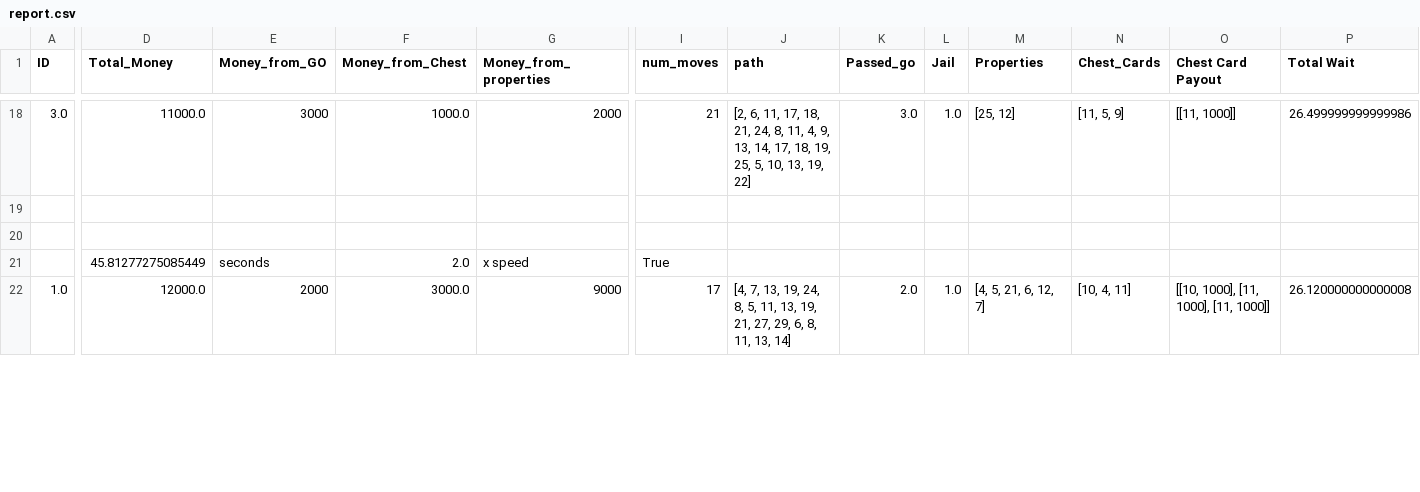
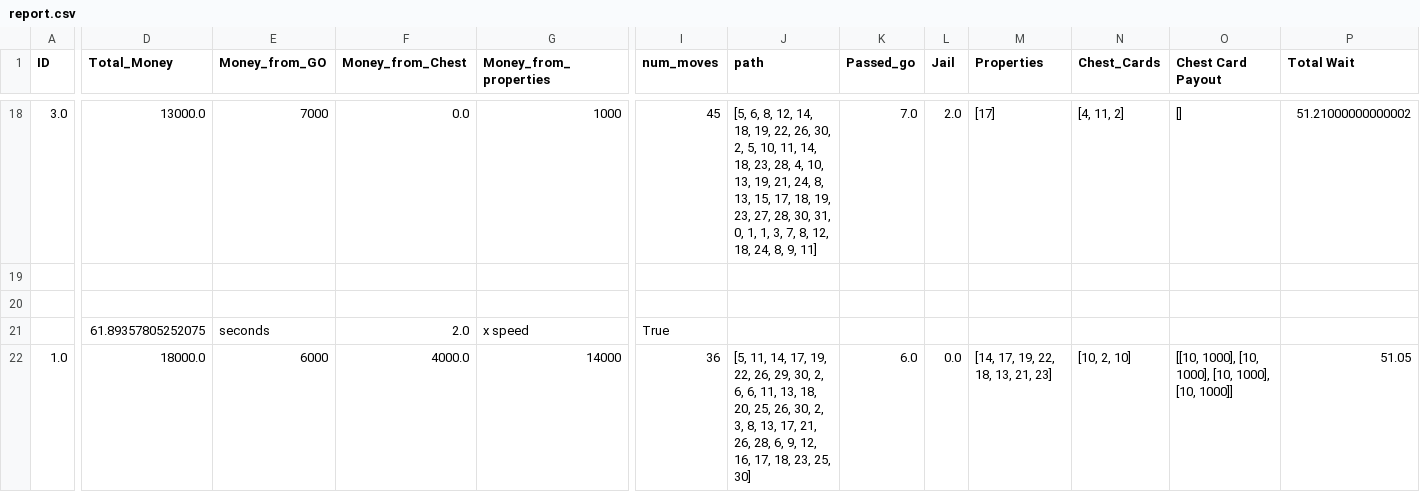
Before and after one commit to nbenko1/monopoly_speed, a CSV file: reports/report.csv, drawn as a sheet; only a part is shown, gaps mark what is left out; the diff covers the shown part only; the diff names each change by its address in the sheet, - before the commit and + after, or states it on an @@ line.

```diff
--- a/reports/report.csv
+++ b/reports/report.csv
-D18 (Total_Money): 11000.0
+D18 (Total_Money): 13000.0
-E18 (Money_from_GO): 3000
+E18 (Money_from_GO): 7000
-F18 (Money_from_Chest): 1000.0
+F18 (Money_from_Chest): 0.0
-G18 (Money_from_properties): 2000
+G18 (Money_from_properties): 1000
-I18 (num_moves): 21
+I18 (num_moves): 45
-J18 (path): [2, 6, 11, 17, 18, 21, 24, 8, 11, 4, 9, 13, 14, 17, 18, 19, 25, 5, 10, 13, 19, 22]
+J18 (path): [5, 6, 8, 12, 14, 18, 19, 22, 26, 30, 2, 5, 10, 11, 14, 18, 23, 28, 4, 10, 13, 19, 21, 24, 8, 13, 15, 17, 18, 19, 23, 27, 28, 30, 31, 0, 1, 1, 3, 7, 8, 12, 18, 24, 8, 9, 11]
-K18 (Passed_go): 3.0
+K18 (Passed_go): 7.0
-L18 (Jail): 1.0
+L18 (Jail): 2.0
-M18 (Properties): [25, 12]
+M18 (Properties): [17]
-N18 (Chest_Cards): [11, 5, 9]
+N18 (Chest_Cards): [4, 11, 2]
-O18 (Chest Card Payout): [[11, 1000]]
+O18 (Chest Card Payout): []
-P18 (Total Wait): 26.499999999999986
+P18 (Total Wait): 51.21000000000002
-D21 (Total_Money): 45.81277275085449
+D21 (Total_Money): 61.89357805252075
-D22 (Total_Money): 12000.0
+D22 (Total_Money): 18000.0
-E22 (Money_from_GO): 2000
+E22 (Money_from_GO): 6000
-F22 (Money_from_Chest): 3000.0
+F22 (Money_from_Chest): 4000.0
-G22 (Money_from_properties): 9000
+G22 (Money_from_properties): 14000
-I22 (num_moves): 17
+I22 (num_moves): 36
-J22 (path): [4, 7, 13, 19, 24, 8, 5, 11, 13, 19, 21, 27, 29, 6, 8, 11, 13, 14]
+J22 (path): [5, 11, 14, 17, 19, 22, 26, 29, 30, 2, 6, 6, 11, 13, 18, 20, 25, 26, 30, 2, 3, 8, 13, 17, 21, 26, 28, 6, 9, 12, 16, 17, 18, 23, 25, 30]
-K22 (Passed_go): 2.0
+K22 (Passed_go): 6.0
-L22 (Jail): 1.0
+L22 (Jail): 0.0
-M22 (Properties): [4, 5, 21, 6, 12, 7]
+M22 (Properties): [14, 17, 19, 22, 18, 13, 21, 23]
-N22 (Chest_Cards): [10, 4, 11]
+N22 (Chest_Cards): [10, 2, 10]
-O22 (Chest Card Payout): [[10, 1000], [11, 1000], [11, 1000]]
+O22 (Chest Card Payout): [[10, 1000], [10, 1000], [10, 1000], [10, 1000]]
-P22 (Total Wait): 26.120000000000008
+P22 (Total Wait): 51.05
```
Also changed, not shown: 2 added rows, 2 removed rows and 99 edited cells elsewhere in this file, output.csv, reports/conservative_path.csv, 4 other files.
